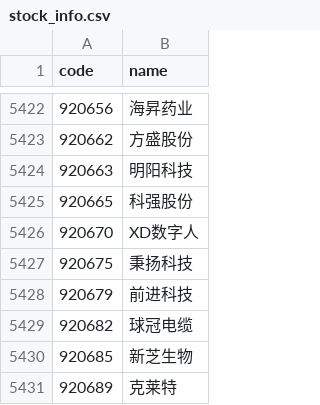
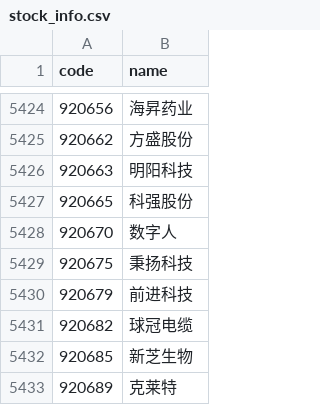
Before and after one commit to ninasaul/stocks-analysis, a CSV file: apps/api/data/stock_info.csv, drawn as a sheet; only a part is shown, gaps mark what is left out; the diff covers the shown part only.

```diff
--- a/apps/api/data/stock_info.csv
+++ b/apps/api/data/stock_info.csv
@@ -5425,3 +5427,3 @@ code,name
 920665,科强股份
-920670,XD数字人
+920670,数字人
 920675,秉扬科技
```
Also changed, not shown: 2 added rows and 8 edited cells elsewhere in this file, apps/api/data/industry_info.csv, 11 other files.
